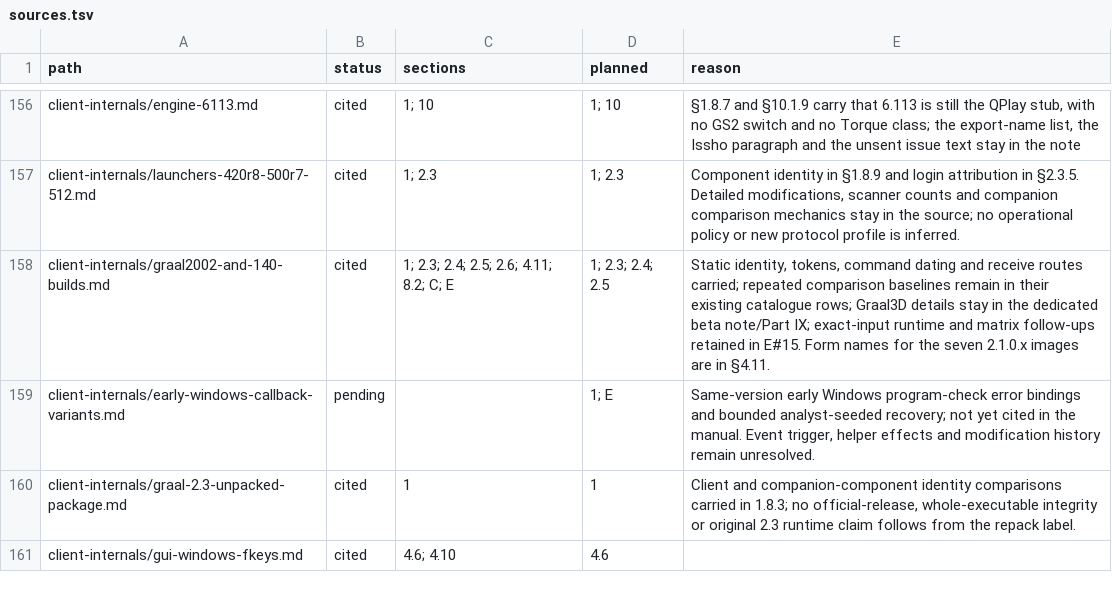
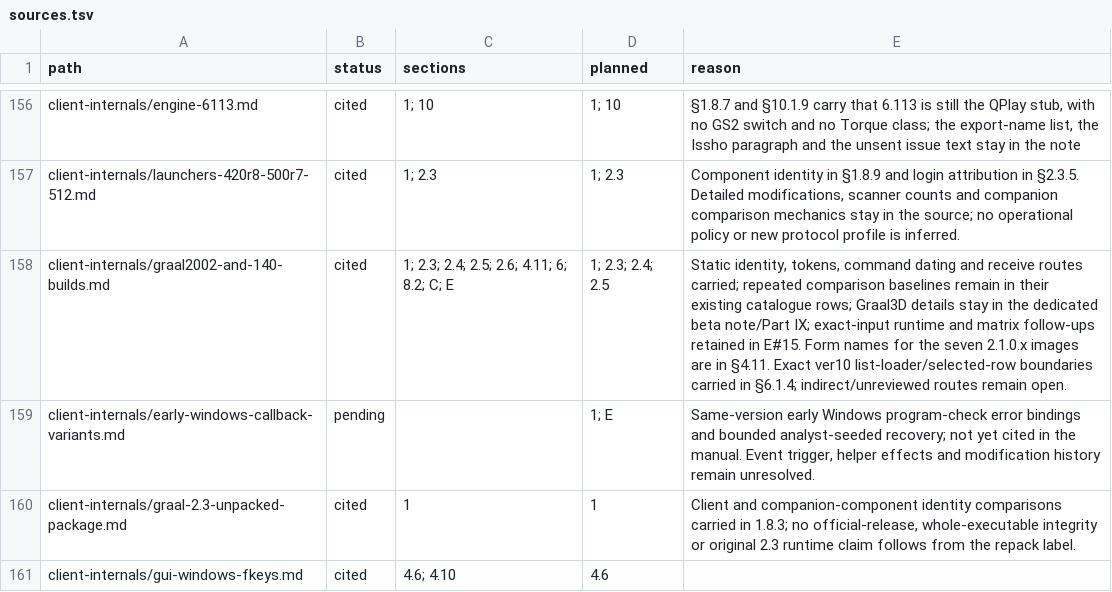
Before and after one commit to squirelworks/Graal_analysis, a TSV file: manual/sources.tsv, drawn as a sheet; only a part is shown, gaps mark what is left out.

```diff
--- a/manual/sources.tsv
+++ b/manual/sources.tsv
@@ -157,3 +157,3 @@ client-internals/engine-6113.md	cited	1; 10	1; 10	§1.8.7 and §10.1.9 carry tha
 client-internals/launchers-420r8-500r7-512.md	cited	1; 2.3	1; 2.3	Component identity in §1.8.9 and login attribution in §2.3.5. Detailed modifications, scanner counts and companion comparison mechanics stay in the source; no operational policy or new protocol profile is inferred.
-client-internals/graal2002-and-140-builds.md	cited	1; 2.3; 2.4; 2.5; 2.6; 4.11; 8.2; C; E	1; 2.3; 2.4; 2.5	Static identity, tokens, command dating and receive routes carried; repeated comparison baselines remain in their existing catalogue rows; Graal3D details stay in the dedicated beta note/Part IX; exact-input runtime and matrix follow-ups retained in E#15. Form names for the seven 2.1.0.x images are in §4.11.
+client-internals/graal2002-and-140-builds.md	cited	1; 2.3; 2.4; 2.5; 2.6; 4.11; 6; 8.2; C; E	1; 2.3; 2.4; 2.5	Static identity, tokens, command dating and receive routes carried; repeated comparison baselines remain in their existing catalogue rows; Graal3D details stay in the dedicated beta note/Part IX; exact-input runtime and matrix follow-ups retained in E#15. Form names for the seven 2.1.0.x images are in §4.11. Exact ver10 list-loader/selected-row boundaries carried in §6.1.4; indirect/unreviewed routes remain open.
 client-internals/early-windows-callback-variants.md	pending		1; E	Same-version early Windows program-check error bindings and bounded analyst-seeded recovery; not yet cited in the manual. Event trigger, helper effects and modification history remain unresolved.
```
Also changed, not shown: docs/evidence-index.tsv, 5 other files.
